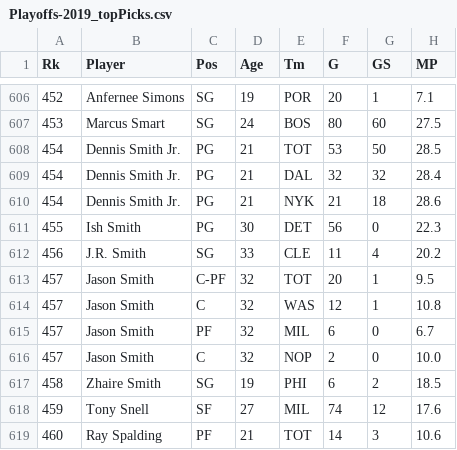
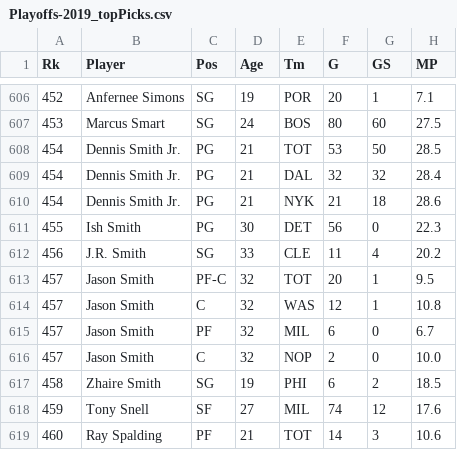
Before and after one commit to vchen-98/fantasy_bball, a CSV file: topPicksCSV/Playoffs-2019_topPicks.csv, drawn as a sheet; only a part is shown, gaps mark what is left out; the diff names each change by its address in the sheet, - before the commit and + after, or states it on an @@ line.

```diff
--- a/topPicksCSV/Playoffs-2019_topPicks.csv
+++ b/topPicksCSV/Playoffs-2019_topPicks.csv
-C613 (Pos): C-PF
+C613 (Pos): PF-C
```
Also changed, not shown: topPicksCSV/Playoffs-2021_topPicks.csv, topPicksCSV/Playoffs-2024_topPicks.csv, 10 other files.
